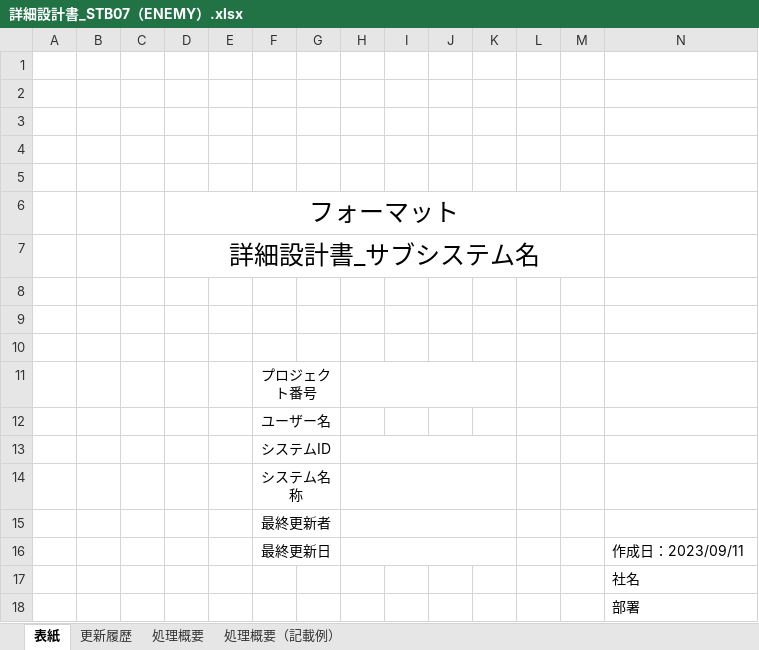
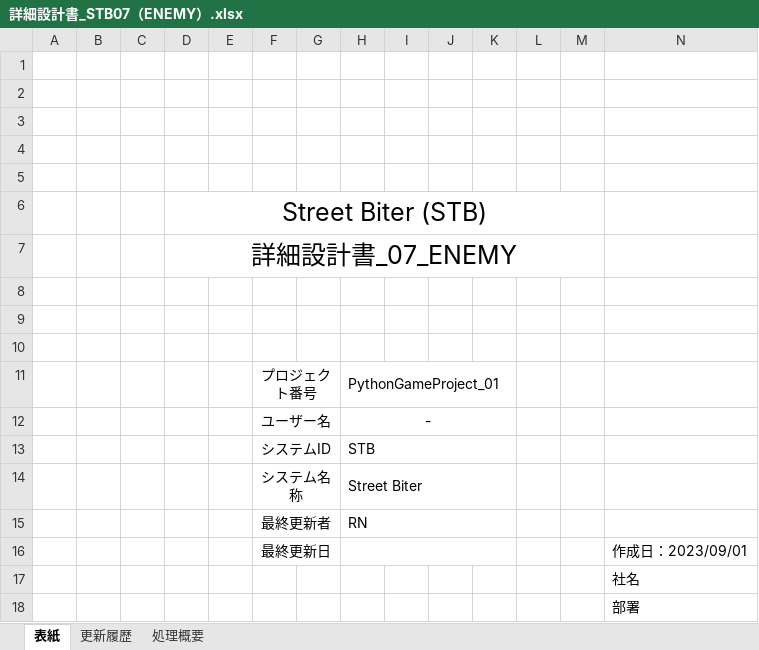
Before and after one commit to MchTsk/python-game-project, an Excel workbook: 03.設計/詳細設計書_STB07（ENEMY）.xlsx, sheet 表紙, drawn as a sheet; values as stored, in another font and other column widths than the file's, no borders; the diff names each change by its address in the sheet, - before the commit and + after, or states it on an @@ line.

Commit message:
07_ENEMY

```diff
--- a/03.設計/詳細設計書_STB07（ENEMY）.xlsx (sheet 表紙)
+++ b/03.設計/詳細設計書_STB07（ENEMY）.xlsx (sheet 表紙)
-sheet tab: 処理概要（記載例）
-D6: フォーマット
+D6: Street Biter (STB)
-D7: 詳細設計書_サブシステム名
+D7: 詳細設計書_07_ENEMY
-H11: (empty)
+H11: PythonGameProject_01
-H12: (empty)
+H12: -
+H12:K12 merged
-H13: (empty)
+H13: STB
-H14: (empty)
+H14: Street Biter
-H15: (empty)
+H15: RN
-N16: 作成日：2023/09/11
+N16: 作成日：2023/09/01
```
Also changed, not shown: sheet 処理概要, sheet 更新履歴.
